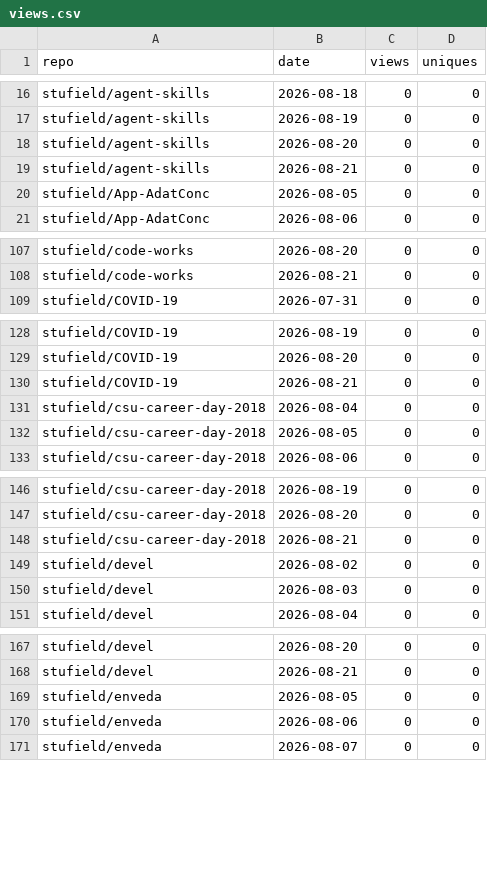
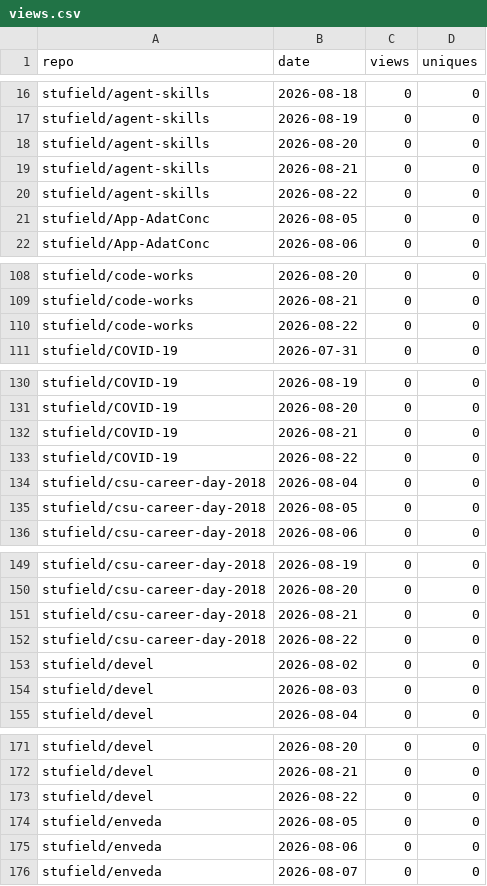
Before and after one commit to stufield/repo-views, a CSV file: data/views.csv, drawn as a sheet; only a part is shown, gaps mark what is left out; the diff covers the shown part only; the diff names each change by its address in the sheet, - before the commit and + after, or states it on an @@ line.

```diff
--- a/data/views.csv
+++ b/data/views.csv
+row 20: stufield/agent-skills | 2026-08-22 | 0 | 0
+row 110: stufield/code-works | 2026-08-22 | 0 | 0
+row 133: stufield/COVID-19 | 2026-08-22 | 0 | 0
+row 152: stufield/csu-career-day-2018 | 2026-08-22 | 0 | 0
+row 173: stufield/devel | 2026-08-22 | 0 | 0
```
Also changed, not shown: 35 added rows elsewhere in this file.
